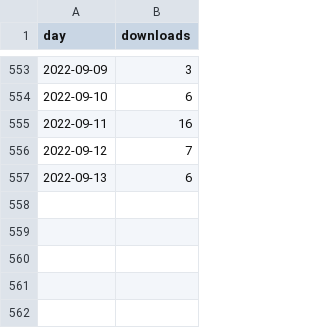
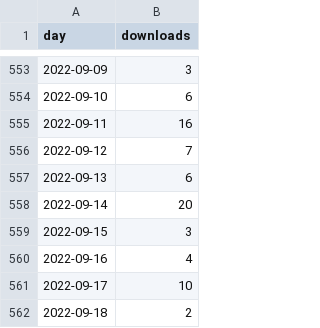
Before and after one commit to davidruvolo51/workflows, a CSV file: data/rheroicons_daily_downloads.csv, drawn as a sheet; only a part is shown, gaps mark what is left out.

```diff
--- a/data/rheroicons_daily_downloads.csv
+++ b/data/rheroicons_daily_downloads.csv
@@ -557 +557,6 @@ day,downloads
 2022-09-13,6
+2022-09-14,20
+2022-09-15,3
+2022-09-16,4
+2022-09-17,10
+2022-09-18,2
```
